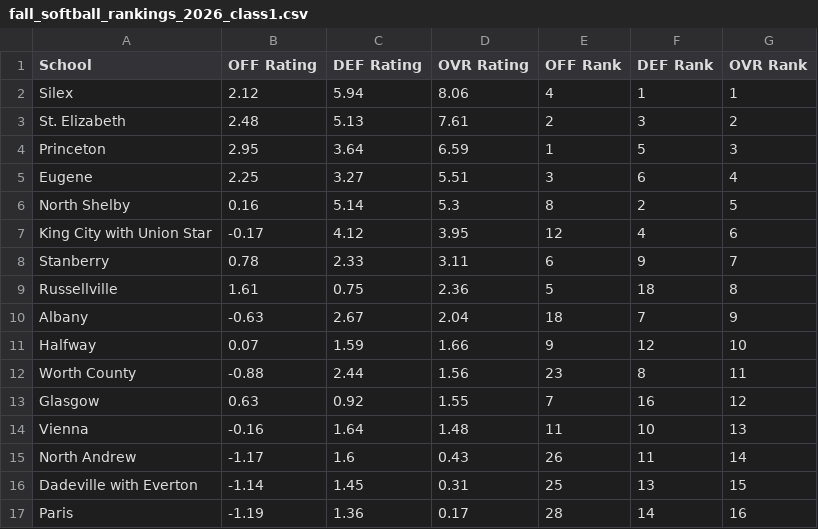
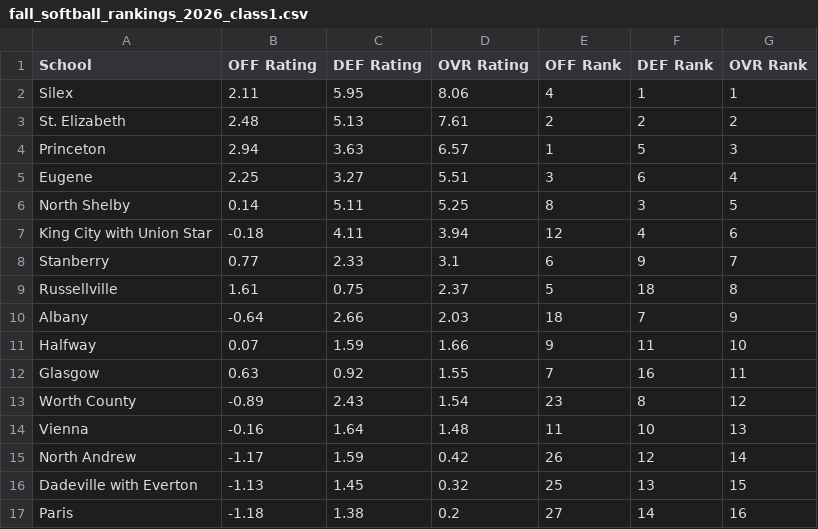
Before and after one commit to AllMOSports/Fall_Softball_Ratings_2026, a CSV file: fall_softball_rankings_2026_class1.csv, drawn as a sheet; only a part is shown; the diff covers the shown part only.

```diff
--- a/fall_softball_rankings_2026_class1.csv
+++ b/fall_softball_rankings_2026_class1.csv
@@ -1,17 +1,17 @@
 School,OFF Rating,DEF Rating,OVR Rating,OFF Rank,DEF Rank,OVR Rank
-Silex,2.12,5.94,8.06,4,1,1
-St. Elizabeth,2.48,5.13,7.61,2,3,2
-Princeton,2.95,3.64,6.59,1,5,3
+Silex,2.11,5.95,8.06,4,1,1
+St. Elizabeth,2.48,5.13,7.61,2,2,2
+Princeton,2.94,3.63,6.57,1,5,3
 Eugene,2.25,3.27,5.51,3,6,4
-North Shelby,0.16,5.14,5.3,8,2,5
-King City with Union Star,-0.17,4.12,3.95,12,4,6
-Stanberry,0.78,2.33,3.11,6,9,7
-Russellville,1.61,0.75,2.36,5,18,8
-Albany,-0.63,2.67,2.04,18,7,9
-Halfway,0.07,1.59,1.66,9,12,10
-Worth County,-0.88,2.44,1.56,23,8,11
-Glasgow,0.63,0.92,1.55,7,16,12
+North Shelby,0.14,5.11,5.25,8,3,5
+King City with Union Star,-0.18,4.11,3.94,12,4,6
+Stanberry,0.77,2.33,3.1,6,9,7
+Russellville,1.61,0.75,2.37,5,18,8
+Albany,-0.64,2.66,2.03,18,7,9
+Halfway,0.07,1.59,1.66,9,11,10
+Glasgow,0.63,0.92,1.55,7,16,11
+Worth County,-0.89,2.43,1.54,23,8,12
 Vienna,-0.16,1.64,1.48,11,10,13
-North Andrew,-1.17,1.6,0.43,26,11,14
-Dadeville with Everton,-1.14,1.45,0.31,25,13,15
-Paris,-1.19,1.36,0.17,28,14,16
+North Andrew,-1.17,1.59,0.42,26,12,14
+Dadeville with Everton,-1.13,1.45,0.32,25,13,15
+Paris,-1.18,1.38,0.2,27,14,16
```
Also changed, not shown: 2 added rows, 2 removed rows and 117 edited cells elsewhere in this file, fall_softball_games_2026.csv, fall_softball_games_2026_all.csv, 23 other files.
